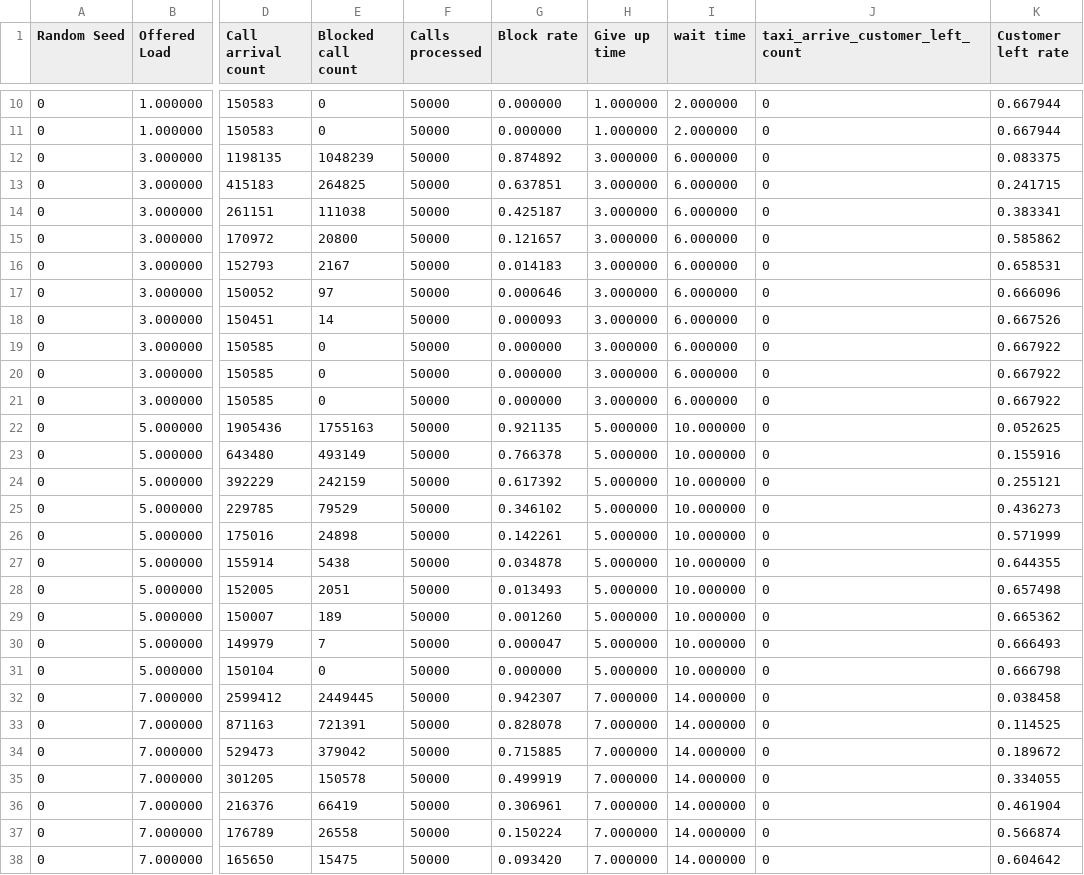
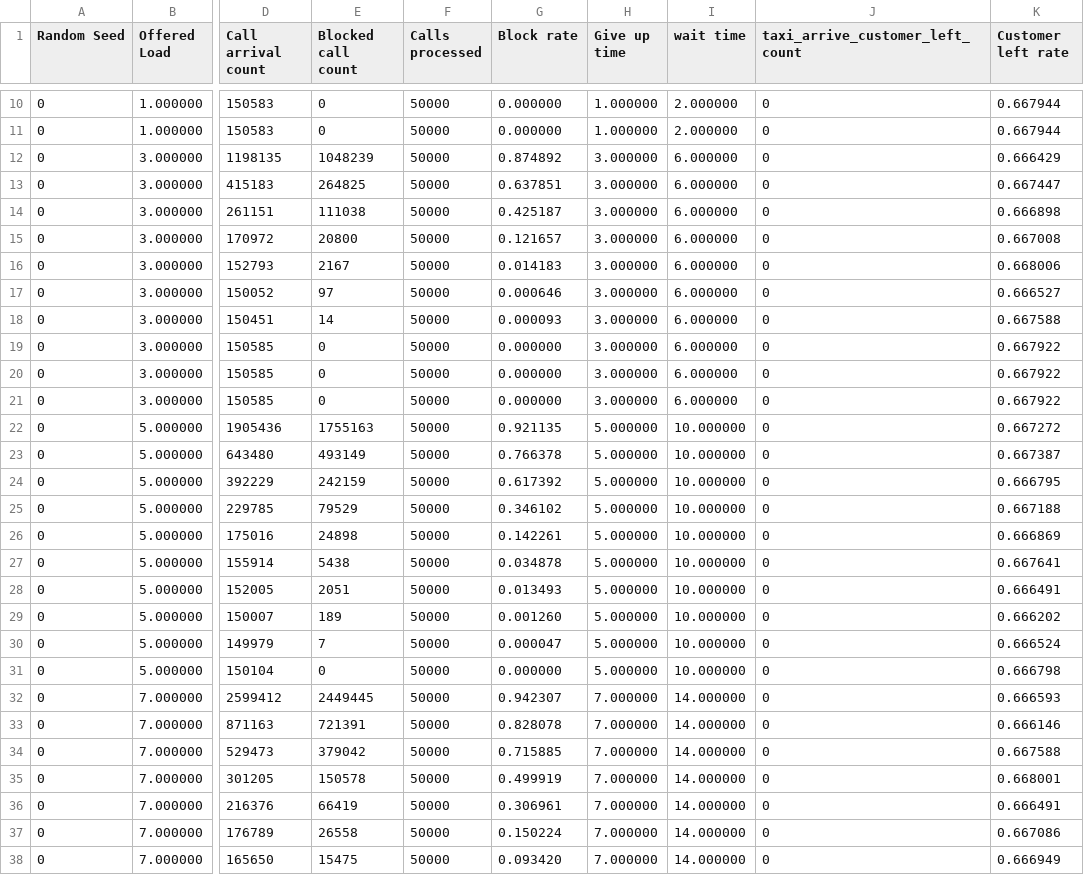
Before and after one commit to WeikeShi0730/DK_L3, a CSV file: Q5/Q5_wait_x2.csv, drawn as a sheet; only a part is shown, gaps mark what is left out; the diff covers the shown part only; the diff names each change by its address in the sheet, - before the commit and + after, or states it on an @@ line.

```diff
--- a/Q5/Q5_wait_x2.csv
+++ b/Q5/Q5_wait_x2.csv
-K12 (Customer left rate): 0.083375
+K12 (Customer left rate): 0.666429
-K13 (Customer left rate): 0.241715
+K13 (Customer left rate): 0.667447
-K14 (Customer left rate): 0.383341
+K14 (Customer left rate): 0.666898
-K15 (Customer left rate): 0.585862
+K15 (Customer left rate): 0.667008
-K16 (Customer left rate): 0.658531
+K16 (Customer left rate): 0.668006
-K17 (Customer left rate): 0.666096
+K17 (Customer left rate): 0.666527
-K18 (Customer left rate): 0.667526
+K18 (Customer left rate): 0.667588
-K22 (Customer left rate): 0.052625
+K22 (Customer left rate): 0.667272
-K23 (Customer left rate): 0.155916
+K23 (Customer left rate): 0.667387
-K24 (Customer left rate): 0.255121
+K24 (Customer left rate): 0.666795
-K25 (Customer left rate): 0.436273
+K25 (Customer left rate): 0.667188
-K26 (Customer left rate): 0.571999
+K26 (Customer left rate): 0.666869
-K27 (Customer left rate): 0.644355
+K27 (Customer left rate): 0.667641
-K28 (Customer left rate): 0.657498
+K28 (Customer left rate): 0.666491
-K29 (Customer left rate): 0.665362
+K29 (Customer left rate): 0.666202
-K30 (Customer left rate): 0.666493
+K30 (Customer left rate): 0.666524
-K32 (Customer left rate): 0.038458
+K32 (Customer left rate): 0.666593
-K33 (Customer left rate): 0.114525
+K33 (Customer left rate): 0.666146
-K34 (Customer left rate): 0.189672
+K34 (Customer left rate): 0.667588
-K35 (Customer left rate): 0.334055
+K35 (Customer left rate): 0.668001
-K36 (Customer left rate): 0.461904
+K36 (Customer left rate): 0.666491
-K37 (Customer left rate): 0.566874
+K37 (Customer left rate): 0.667086
-K38 (Customer left rate): 0.604642
+K38 (Customer left rate): 0.666949
```
Also changed, not shown: 27 edited cells elsewhere in this file, Q5/Q5_base.csv, Q5/Q5_give_x2.csv, 2 other files.
